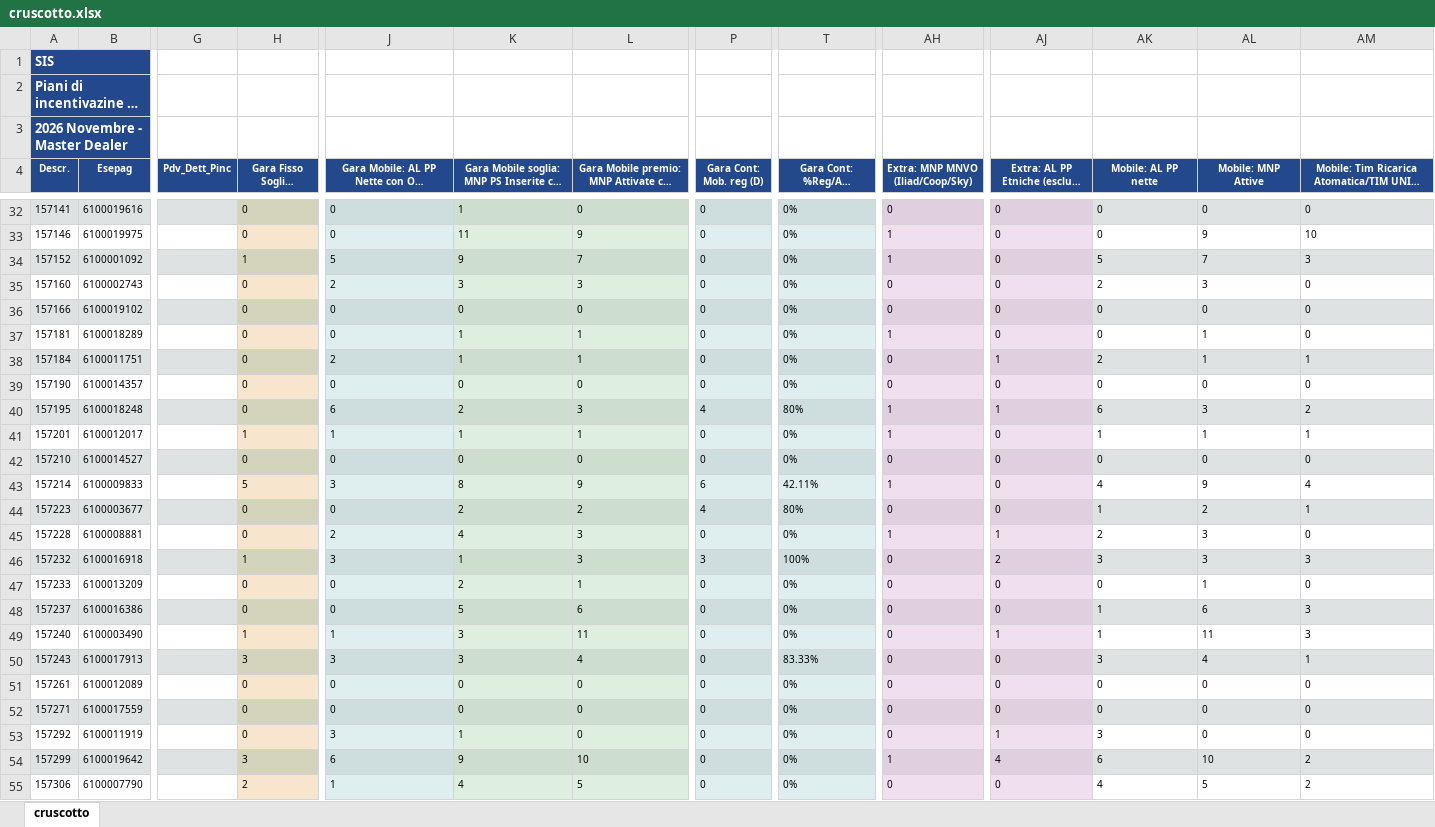
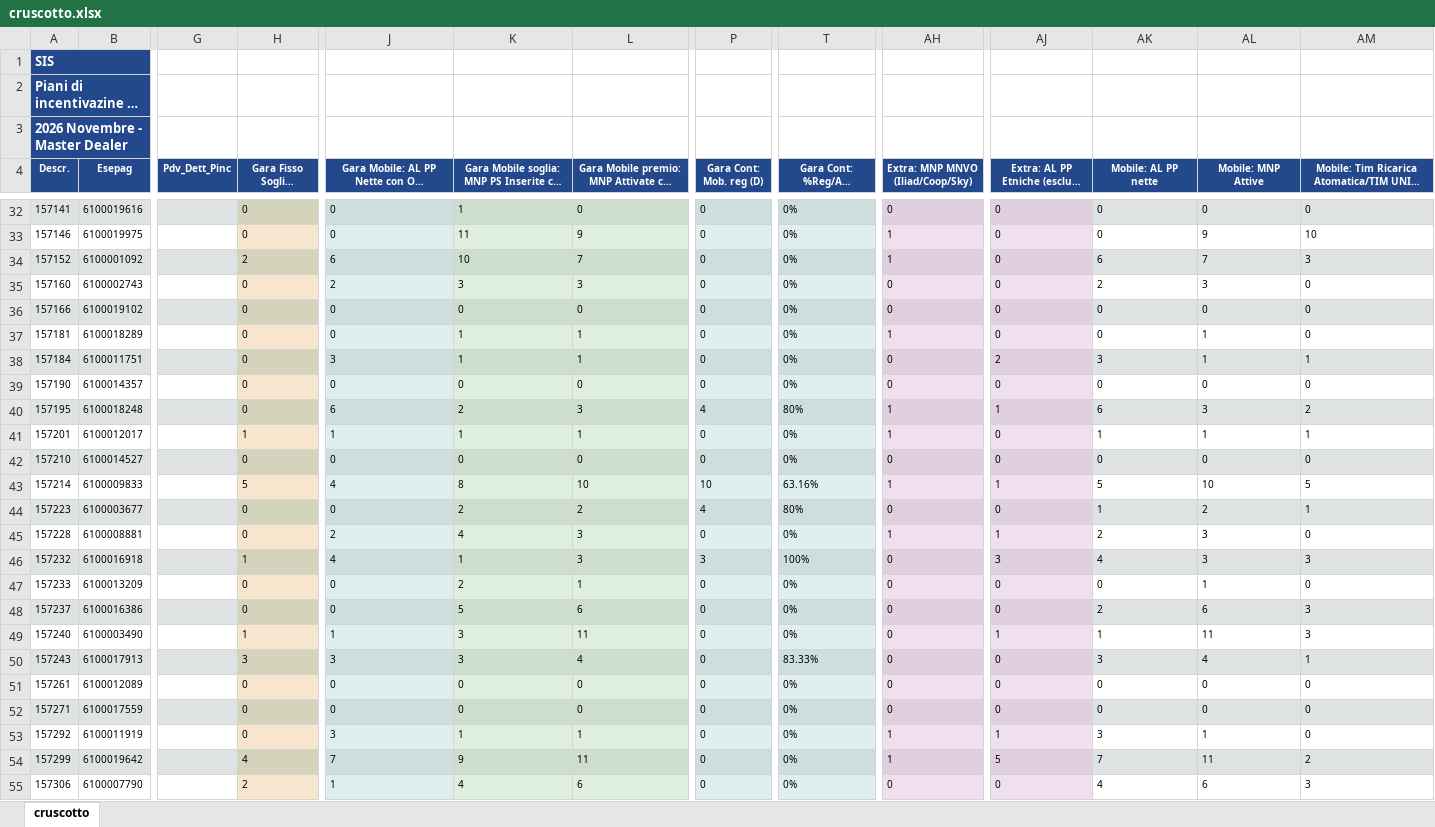
Before and after one commit to scimmitarro-dotcom/Appo, an Excel workbook: cruscotto.xlsx, sheet cruscotto, drawn as a sheet; only a part is shown, gaps mark what is left out; long unchanged cells end in …; values as stored, in another font and other column widths than the file's, no borders; the diff covers the shown part only; the diff names each change by its address in the sheet, - before the commit and + after, or states it on an @@ line.

Commit message:
Add files via upload

```diff
--- a/cruscotto.xlsx (sheet cruscotto)
+++ b/cruscotto.xlsx (sheet cruscotto)
-H34 (Gara Fisso Soglia: Accessi): 1
+H34 (Gara Fisso Soglia: Accessi): 2
-J34: 5
+J34: 6
-K34: 9
+K34: 10
-AK34 (Mobile: AL PP nette): 5
+AK34 (Mobile: AL PP nette): 6
-J38: 2
+J38: 3
-AJ38: 1
+AJ38: 2
-AK38 (Mobile: AL PP nette): 2
+AK38 (Mobile: AL PP nette): 3
-J43: 3
+J43: 4
-L43: 9
+L43: 10
-P43 (Gara Cont: Mob. reg (D)): 6
+P43 (Gara Cont: Mob. reg (D)): 10
-T43 (Gara Cont: %Reg/Att (B+D)/(A+C)): 42.11%
+T43 (Gara Cont: %Reg/Att (B+D)/(A+C)): 63.16%
-AJ43: 0
+AJ43: 1
-AK43 (Mobile: AL PP nette): 4
+AK43 (Mobile: AL PP nette): 5
-AL43 (Mobile: MNP Attive): 9
+AL43 (Mobile: MNP Attive): 10
-AM43: 4
+AM43: 5
-J46: 3
+J46: 4
-AJ46: 2
+AJ46: 3
-AK46 (Mobile: AL PP nette): 3
+AK46 (Mobile: AL PP nette): 4
-AK48 (Mobile: AL PP nette): 1
+AK48 (Mobile: AL PP nette): 2
-L53: 0
+L53: 1
-AH53 (Extra: MNP MNVO (Iliad/Coop/Sky)): 0
+AH53 (Extra: MNP MNVO (Iliad/Coop/Sky)): 1
-AL53 (Mobile: MNP Attive): 0
+AL53 (Mobile: MNP Attive): 1
-H54 (Gara Fisso Soglia: Accessi): 3
+H54 (Gara Fisso Soglia: Accessi): 4
-J54: 6
+J54: 7
-L54: 10
+L54: 11
-AJ54: 4
+AJ54: 5
-AK54 (Mobile: AL PP nette): 6
+AK54 (Mobile: AL PP nette): 7
-AL54 (Mobile: MNP Attive): 10
+AL54 (Mobile: MNP Attive): 11
-L55: 5
+L55: 6
-AL55 (Mobile: MNP Attive): 5
+AL55 (Mobile: MNP Attive): 6
-AM55: 2
+AM55: 3
```
Also changed, not shown: 218 edited cells elsewhere in this sheet.
